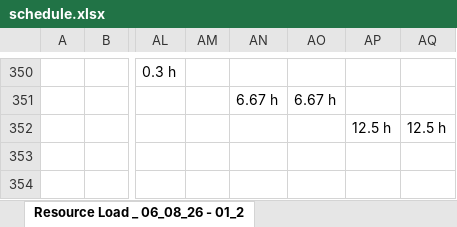
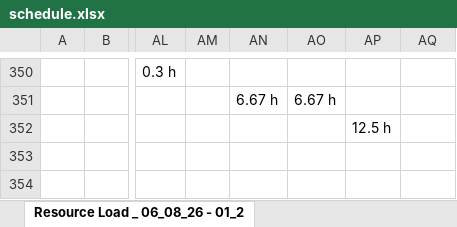
Before and after one commit to PMO-Cogsdale/ResourceSchedule, an Excel workbook: schedule.xlsx, sheet Resource Load _ 06_08_26 - 01_2, drawn as a sheet; only a part is shown, gaps mark what is left out; values as stored, in another font and other column widths than the file's, no borders; charts and pictures not drawn; the diff covers the shown part only; the diff names each change by its address in the sheet, - before the commit and + after, or states it on an @@ line.

```diff
--- a/schedule.xlsx (sheet Resource Load _ 06_08_26 - 01_2)
+++ b/schedule.xlsx (sheet Resource Load _ 06_08_26 - 01_2)
-AQ352: 12.5 h
+AQ352: (empty)
```
Also changed, not shown: 25 edited cells and merged cells elsewhere in this sheet.
